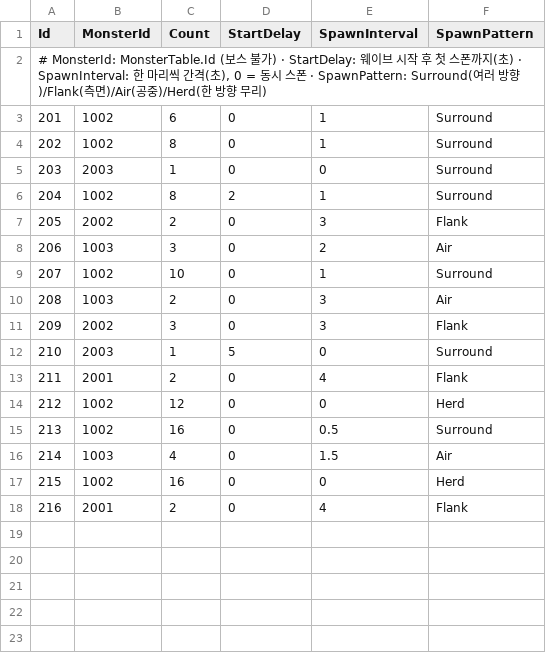
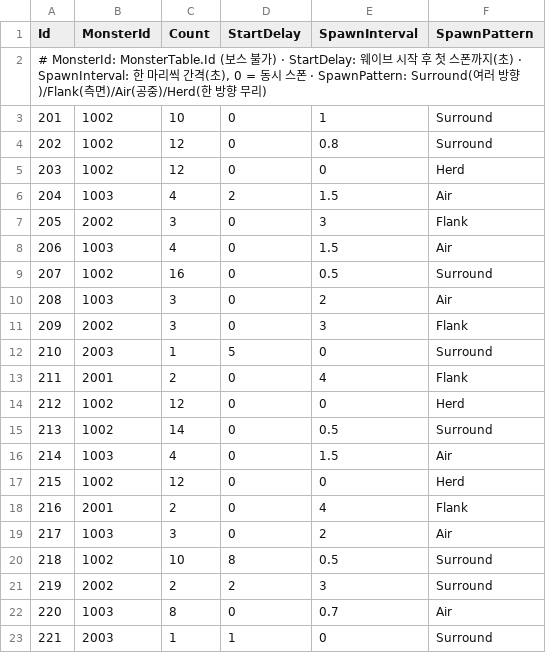
Before and after one commit to KooHoo-Dev/3rd_3D_1-3D-Project-team_even, a TSV file: Assets/StreamingAssets/Tables/WaveSpawnerTable.tsv, drawn as a sheet; removed rows and columns are numbered as before the commit, all else as after; the diff names each change by its address in the sheet, - before the commit and + after, or states it on an @@ line.

```diff
--- a/Assets/StreamingAssets/Tables/WaveSpawnerTable.tsv
+++ b/Assets/StreamingAssets/Tables/WaveSpawnerTable.tsv
-C3 (Count): 6
+C3 (Count): 10
-C4 (Count): 8
+C4 (Count): 12
-E4 (SpawnInterval): 1
+E4 (SpawnInterval): 0.8
-row 5: 203 | 2003 | 1 | 0 | 0 | Surround
-row 6: 204 | 1002 | 8 | 2 | 1 | Surround
+row 5: 203 | 1002 | 12 | 0 | 0 | Herd
+row 6: 204 | 1003 | 4 | 2 | 1.5 | Air
-C7 (Count): 2
+C7 (Count): 3
+row 8: 206 | 1003 | 4 | 0 | 1.5 | Air
+row 9: 207 | 1002 | 16 | 0 | 0.5 | Surround
@@ column A (Id) renumbered in row 10 @@
-row 9: 207 | 1002 | 10 | 0 | 1 | Surround
-row 10: 208 | 1003 | 2 | 0 | 3 | Air
-C15 (Count): 16
+C15 (Count): 14
-C17 (Count): 16
+C17 (Count): 12
+row 19: 217 | 1003 | 3 | 0 | 2 | Air
+row 20: 218 | 1002 | 10 | 8 | 0.5 | Surround
+row 21: 219 | 2002 | 2 | 2 | 3 | Surround
+row 22: 220 | 1003 | 8 | 0 | 0.7 | Air
+row 23: 221 | 2003 | 1 | 1 | 0 | Surround
```
Also changed, not shown: 4 other files.
